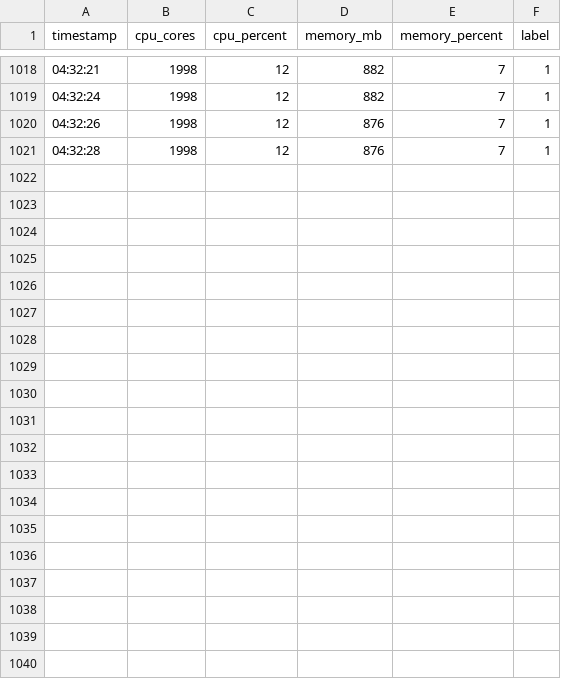
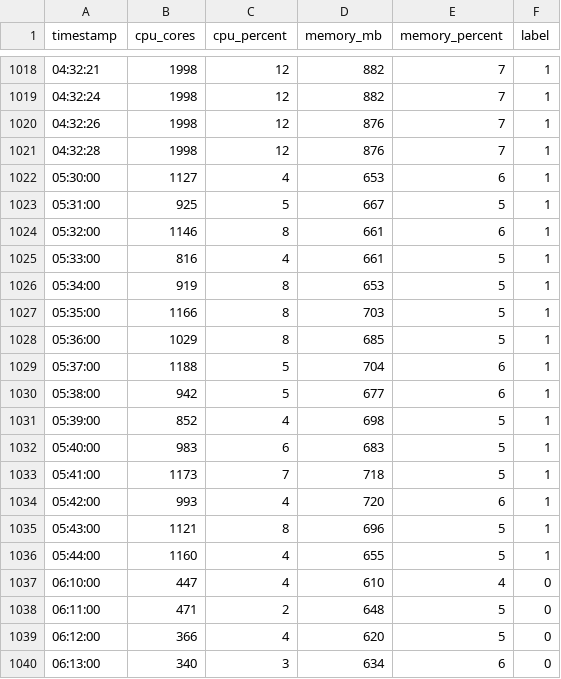
Before and after one commit to anshikas1908/ai-k8s-pod-scheduler, a CSV file: k8s_metrics.csv, drawn as a sheet; only a part is shown, gaps mark what is left out; the diff covers the shown part only.

Commit message:
feat: Upgrade to production AI Scheduler with real ML data and SPA dashboard

```diff
--- a/k8s_metrics.csv
+++ b/k8s_metrics.csv
@@ -1021 +1021,20 @@ timestamp,cpu_cores,cpu_percent,memory_mb,memory_percent,label
 04:32:28,1998,12,876,7,1
+05:30:00,1127,4,653,6,1
+05:31:00,925,5,667,5,1
+05:32:00,1146,8,661,6,1
+05:33:00,816,4,661,5,1
+05:34:00,919,8,653,5,1
+05:35:00,1166,8,703,5,1
+05:36:00,1029,8,685,5,1
+05:37:00,1188,5,704,6,1
+05:38:00,942,5,677,6,1
+05:39:00,852,4,698,5,1
+05:40:00,983,6,683,5,1
+05:41:00,1173,7,718,5,1
+05:42:00,993,4,720,6,1
+05:43:00,1121,8,696,5,1
+05:44:00,1160,4,655,5,1
+06:10:00,447,4,610,4,0
+06:11:00,471,2,648,5,0
+06:12:00,366,4,620,5,0
+06:13:00,340,3,634,6,0
```
Also changed, not shown: 14 added rows elsewhere in this file, 26 other files.
